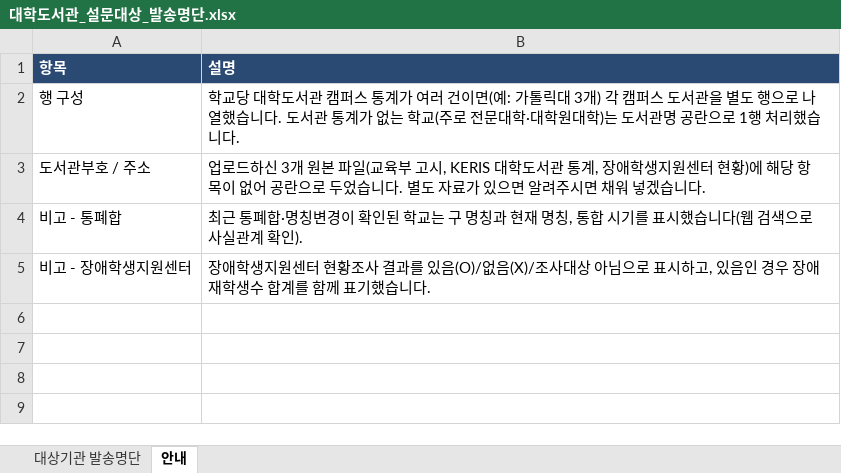
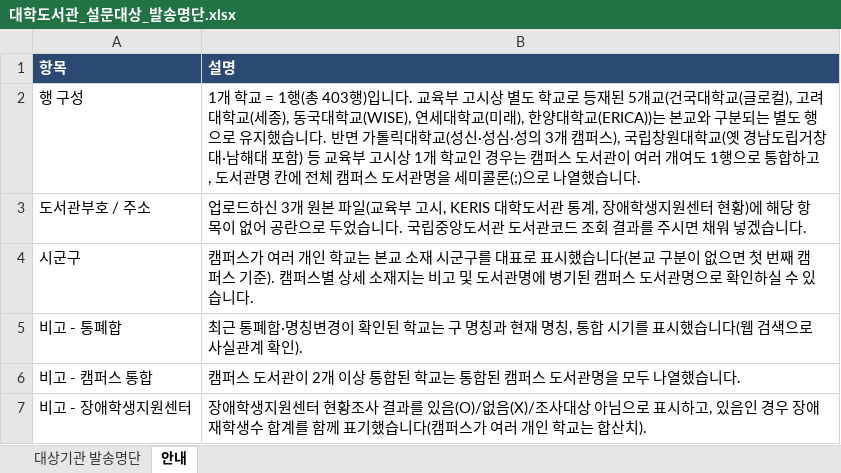
Before and after one commit to DULIS-1508/project_nld, an Excel workbook: data/대학도서관_설문대상_발송명단.xlsx, sheet 안내, drawn as a sheet; values as stored, in another font and other column widths than the file's, no borders; addresses are those after the commit; the diff names each change by its address in the sheet, - before the commit and + after, or states it on an @@ line.

```diff
--- a/data/대학도서관_설문대상_발송명단.xlsx (sheet 안내)
+++ b/data/대학도서관_설문대상_발송명단.xlsx (sheet 안내)
-B2 (설명): 학교당 대학도서관 캠퍼스 통계가 여러 건이면(예: 가톨릭대 3개) 각 캠퍼스 도서관을 별도 행으로 나열했습니다. 도서관 통계가 없는 학교(주로 전문대학·대학원대학)는 도서관명 공란으로 1행 처리했습니다…
+B2 (설명): 1개 학교 = 1행(총 403행)입니다. 교육부 고시상 별도 학교로 등재된 5개교(건국대학교(글로컬), 고려대학교(세종), 동국대학교(WISE), 연세대학교(미래), 한양대학교(ERICA))는 본교와 구분되는 별도 행으로 유지했습니다. 반면 가톨릭대학교(성신·성심·성의 3개 캠퍼스), 국립창원대학교(옛 경남도립거창대·남해대 포함) 등 교육부 고시상 1개 학교인 경우는 캠퍼스 도서관이 여러 개여도 1행으로 통합하고, 도서관명 칸에 전체 캠퍼스 도서관명을 세미콜론(;)으로 나열했습니다…
-B3 (설명): …습니다. 별도 자료가 있으면 알려주시면…
+B3 (설명): …습니다. 국립중앙도서관 도서관코드 조회 결과를 주시면…
+row 4: 시군구 | 캠퍼스가 여러 개인 학교는 본교 소재 시군구를 대표로 표시했습니다(본교 구분이 없으면 첫 번째 캠퍼스 기준). 캠퍼스별 상세 소재지는 비고 및 도서관명에 병기된 캠퍼스 도서관명으로 확인하실 수 있습니다.
+row 6: 비고 - 캠퍼스 통합 | 캠퍼스 도서관이 2개 이상 통합된 학교는 통합된 캠퍼스 도서관명을 모두 나열했습니다.
-B7 (설명): …했습니다.
+B7 (설명): …했습니다(캠퍼스가 여러 개인 학교는 합산치).
```
Also changed, not shown: sheet 대상기관 발송명단, 1 other file.
